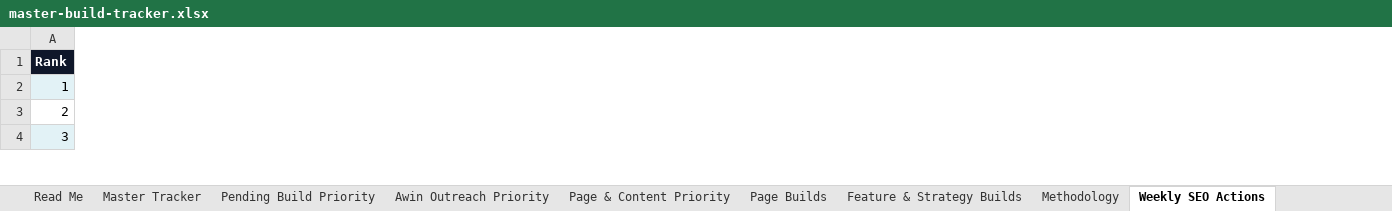
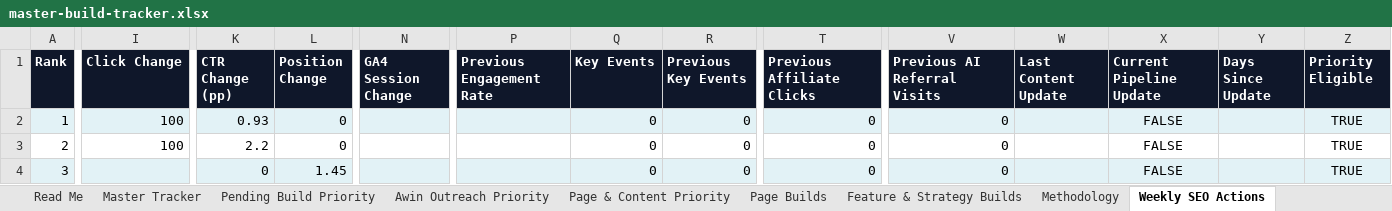
Before and after one commit to sahilsayed-ielts/broadbandpicker, an Excel workbook: docs/master-build-tracker.xlsx, sheet Weekly SEO Actions, drawn as a sheet; only a part is shown, gaps mark what is left out; values as stored, in another font and other column widths than the file's, no borders; table styles not drawn; the diff covers the shown part only; the diff names each change by its address in the sheet, - before the commit and + after, or states it on an @@ line.

```diff
--- a/docs/master-build-tracker.xlsx (sheet Weekly SEO Actions)
+++ b/docs/master-build-tracker.xlsx (sheet Weekly SEO Actions)
+column I (Click Change), rows 2-3: 100 | 100
+column K (CTR Change (pp)), rows 2-4: 0.93 | 2.2 | 0
+column L (Position Change), rows 2-4: 0 | 0 | 1.45
+column N (GA4 Session Change), empty
+column P (Previous Engagement Rate), empty
+column Q (Key Events), rows 2-4: all 0
+column R (Previous Key Events), rows 2-4: all 0
+column T (Previous Affiliate Clicks), rows 2-4: all 0
+column V (Previous AI Referral Visits), rows 2-4: all 0
+column W (Last Content Update), empty
+column X (Current Pipeline Update), rows 2-4: all FALSE
+column Y (Days Since Update), empty
+column Z (Priority Eligible), rows 2-4: all TRUE
```
Also changed, not shown: 1 added column and 270 edited cells elsewhere in this sheet, sheet Pending Build Priority, sheet Feature & Strategy Builds, sheet Master Tracker, sheet Page & Content Priority, sheet Page Builds, sheet Read Me, 2 more sheets, 4 other files.
